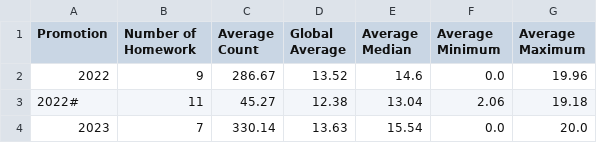
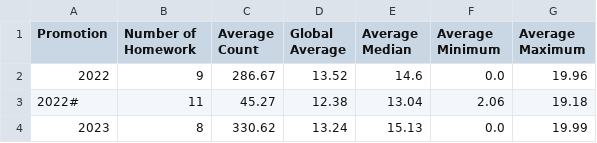
Before and after one commit to Epidocs/Progstats, a CSV file: _data/overall.csv, drawn as a sheet.

```diff
--- a/_data/overall.csv
+++ b/_data/overall.csv
@@ -3,2 +3,2 @@ Promotion,Number of Homework,Average Count,Global Average,Average Median,Average
 2022#,11,45.27,12.38,13.04,2.06,19.18
-2023,7,330.14,13.63,15.54,0.0,20.0
+2023,8,330.62,13.24,15.13,0.0,19.99
```
Also changed, not shown: _data/2023.csv, _data/pw7/2023.csv, 3 other files.
